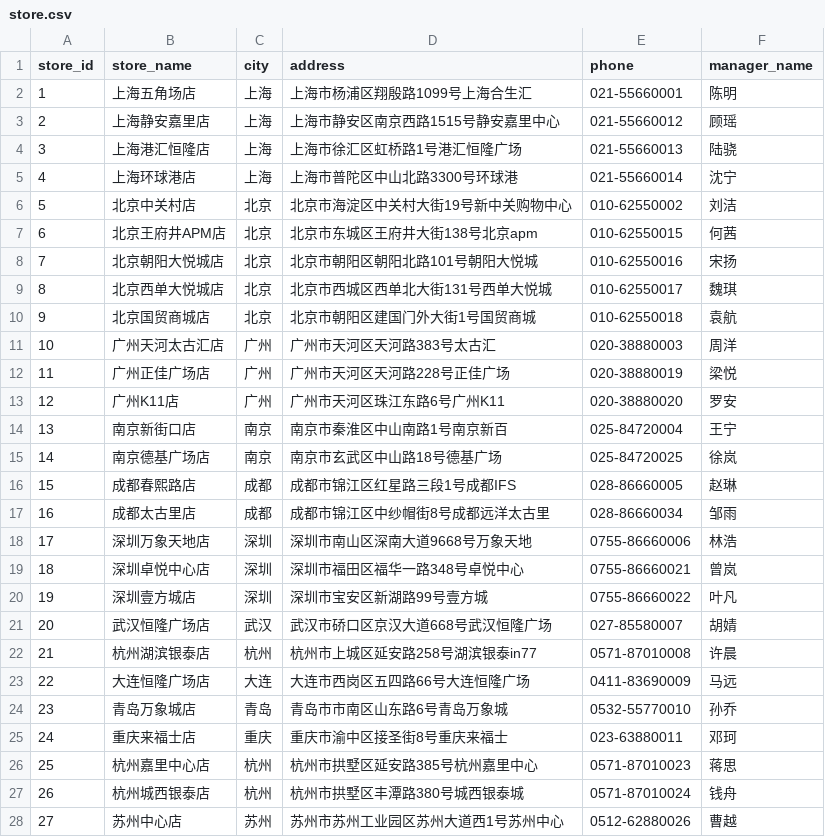
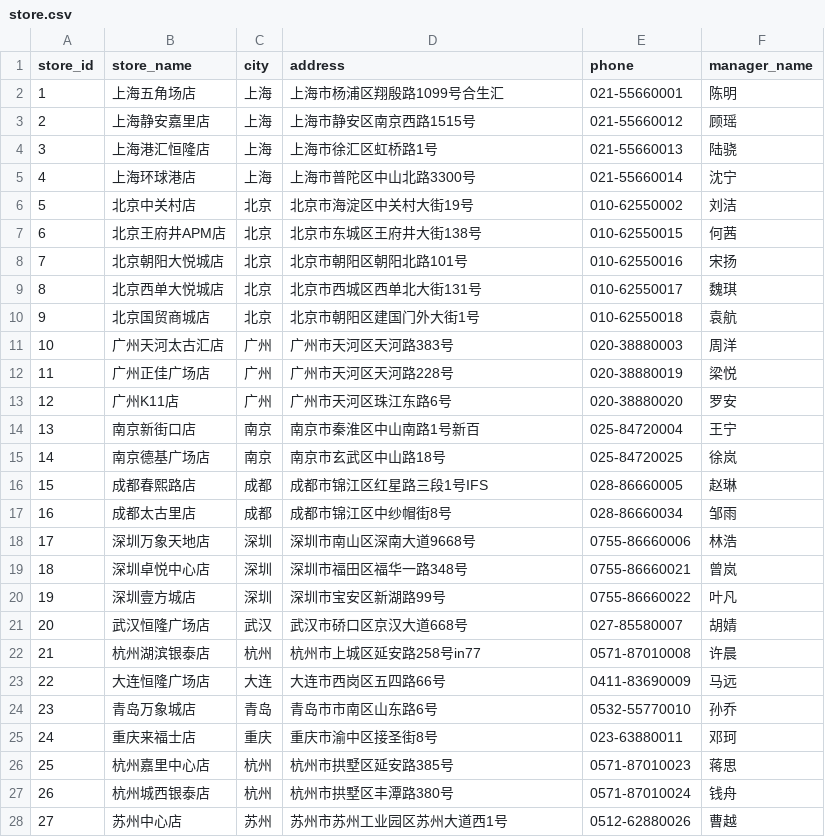
Before and after one commit to Loong-C/FDU-Database, a CSV file: sql/data/store.csv, drawn as a sheet; only a part is shown; the diff covers the shown part only.

```diff
--- a/sql/data/store.csv
+++ b/sql/data/store.csv
@@ -1,28 +1,28 @@
 store_id,store_name,city,address,phone,manager_name
-1,上海五角场店,上海,上海市杨浦区翔殷路1099号上海合生汇,021-55660001,陈明
-2,上海静安嘉里店,上海,上海市静安区南京西路1515号静安嘉里中心,021-55660012,顾瑶
-3,上海港汇恒隆店,上海,上海市徐汇区虹桥路1号港汇恒隆广场,021-55660013,陆骁
-4,上海环球港店,上海,上海市普陀区中山北路3300号环球港,021-55660014,沈宁
-5,北京中关村店,北京,北京市海淀区中关村大街19号新中关购物中心,010-62550002,刘洁
-6,北京王府井APM店,北京,北京市东城区王府井大街138号北京apm,010-62550015,何茜
-7,北京朝阳大悦城店,北京,北京市朝阳区朝阳北路101号朝阳大悦城,010-62550016,宋扬
-8,北京西单大悦城店,北京,北京市西城区西单北大街131号西单大悦城,010-62550017,魏琪
-9,北京国贸商城店,北京,北京市朝阳区建国门外大街1号国贸商城,010-62550018,袁航
-10,广州天河太古汇店,广州,广州市天河区天河路383号太古汇,020-38880003,周洋
-11,广州正佳广场店,广州,广州市天河区天河路228号正佳广场,020-38880019,梁悦
-12,广州K11店,广州,广州市天河区珠江东路6号广州K11,020-38880020,罗安
-13,南京新街口店,南京,南京市秦淮区中山南路1号南京新百,025-84720004,王宁
-14,南京德基广场店,南京,南京市玄武区中山路18号德基广场,025-84720025,徐岚
-15,成都春熙路店,成都,成都市锦江区红星路三段1号成都IFS,028-86660005,赵琳
-16,成都太古里店,成都,成都市锦江区中纱帽街8号成都远洋太古里,028-86660034,邹雨
-17,深圳万象天地店,深圳,深圳市南山区深南大道9668号万象天地,0755-86660006,林浩
-18,深圳卓悦中心店,深圳,深圳市福田区福华一路348号卓悦中心,0755-86660021,曾岚
-19,深圳壹方城店,深圳,深圳市宝安区新湖路99号壹方城,0755-86660022,叶凡
-20,武汉恒隆广场店,武汉,武汉市硚口区京汉大道668号武汉恒隆广场,027-85580007,胡婧
-21,杭州湖滨银泰店,杭州,杭州市上城区延安路258号湖滨银泰in77,0571-87010008,许晨
-22,大连恒隆广场店,大连,大连市西岗区五四路66号大连恒隆广场,0411-83690009,马远
-23,青岛万象城店,青岛,青岛市市南区山东路6号青岛万象城,0532-55770010,孙乔
-24,重庆来福士店,重庆,重庆市渝中区接圣街8号重庆来福士,023-63880011,邓珂
-25,杭州嘉里中心店,杭州,杭州市拱墅区延安路385号杭州嘉里中心,0571-87010023,蒋思
-26,杭州城西银泰店,杭州,杭州市拱墅区丰潭路380号城西银泰城,0571-87010024,钱舟
-27,苏州中心店,苏州,苏州市苏州工业园区苏州大道西1号苏州中心,0512-62880026,曹越
+1,上海五角场店,上海,上海市杨浦区翔殷路1099号合生汇,021-55660001,陈明
+2,上海静安嘉里店,上海,上海市静安区南京西路1515号,021-55660012,顾瑶
+3,上海港汇恒隆店,上海,上海市徐汇区虹桥路1号,021-55660013,陆骁
+4,上海环球港店,上海,上海市普陀区中山北路3300号,021-55660014,沈宁
+5,北京中关村店,北京,北京市海淀区中关村大街19号,010-62550002,刘洁
+6,北京王府井APM店,北京,北京市东城区王府井大街138号,010-62550015,何茜
+7,北京朝阳大悦城店,北京,北京市朝阳区朝阳北路101号,010-62550016,宋扬
+8,北京西单大悦城店,北京,北京市西城区西单北大街131号,010-62550017,魏琪
+9,北京国贸商城店,北京,北京市朝阳区建国门外大街1号,010-62550018,袁航
+10,广州天河太古汇店,广州,广州市天河区天河路383号,020-38880003,周洋
+11,广州正佳广场店,广州,广州市天河区天河路228号,020-38880019,梁悦
+12,广州K11店,广州,广州市天河区珠江东路6号,020-38880020,罗安
+13,南京新街口店,南京,南京市秦淮区中山南路1号新百,025-84720004,王宁
+14,南京德基广场店,南京,南京市玄武区中山路18号,025-84720025,徐岚
+15,成都春熙路店,成都,成都市锦江区红星路三段1号IFS,028-86660005,赵琳
+16,成都太古里店,成都,成都市锦江区中纱帽街8号,028-86660034,邹雨
+17,深圳万象天地店,深圳,深圳市南山区深南大道9668号,0755-86660006,林浩
+18,深圳卓悦中心店,深圳,深圳市福田区福华一路348号,0755-86660021,曾岚
+19,深圳壹方城店,深圳,深圳市宝安区新湖路99号,0755-86660022,叶凡
+20,武汉恒隆广场店,武汉,武汉市硚口区京汉大道668号,027-85580007,胡婧
+21,杭州湖滨银泰店,杭州,杭州市上城区延安路258号in77,0571-87010008,许晨
+22,大连恒隆广场店,大连,大连市西岗区五四路66号,0411-83690009,马远
+23,青岛万象城店,青岛,青岛市市南区山东路6号,0532-55770010,孙乔
+24,重庆来福士店,重庆,重庆市渝中区接圣街8号,023-63880011,邓珂
+25,杭州嘉里中心店,杭州,杭州市拱墅区延安路385号,0571-87010023,蒋思
+26,杭州城西银泰店,杭州,杭州市拱墅区丰潭路380号,0571-87010024,钱舟
+27,苏州中心店,苏州,苏州市苏州工业园区苏州大道西1号,0512-62880026,曹越
```
Also changed, not shown: 31 edited cells elsewhere in this file, sql/data/category.csv, sql/data/supplier.csv, 11 other files.
